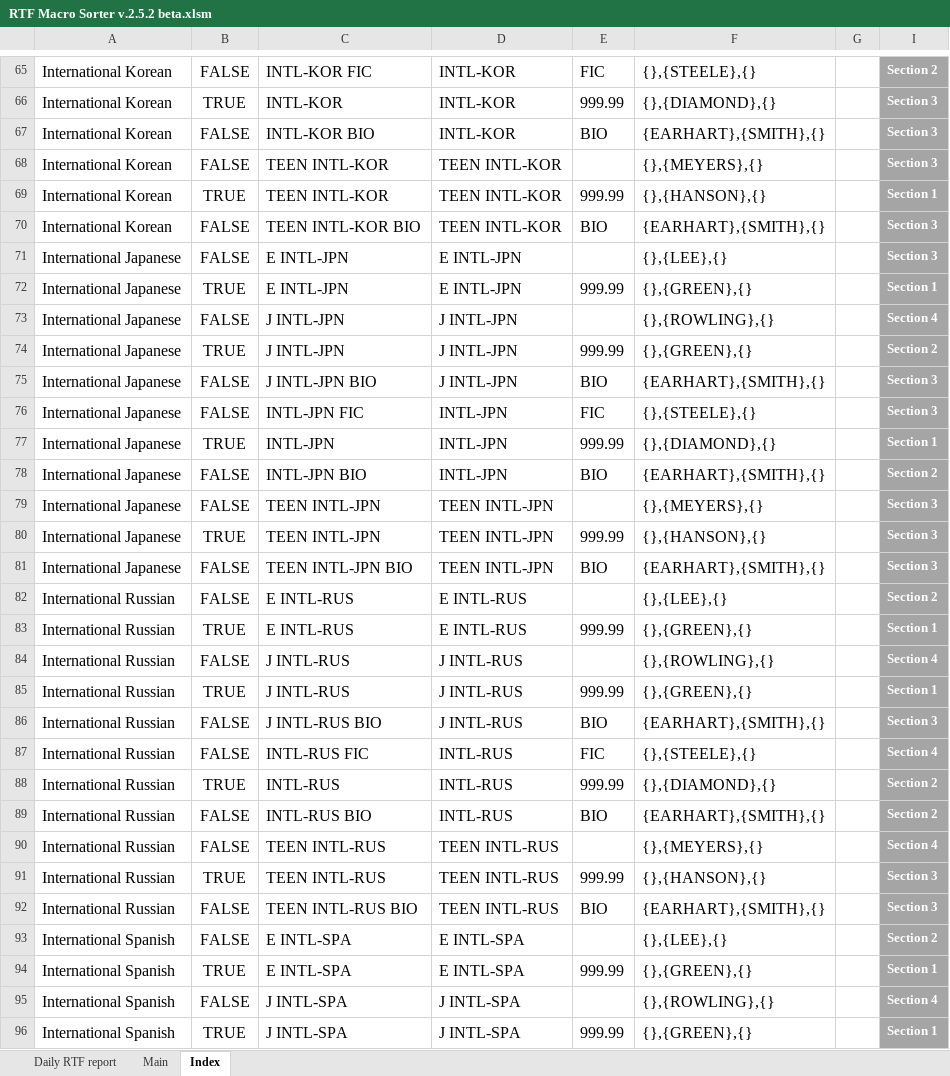
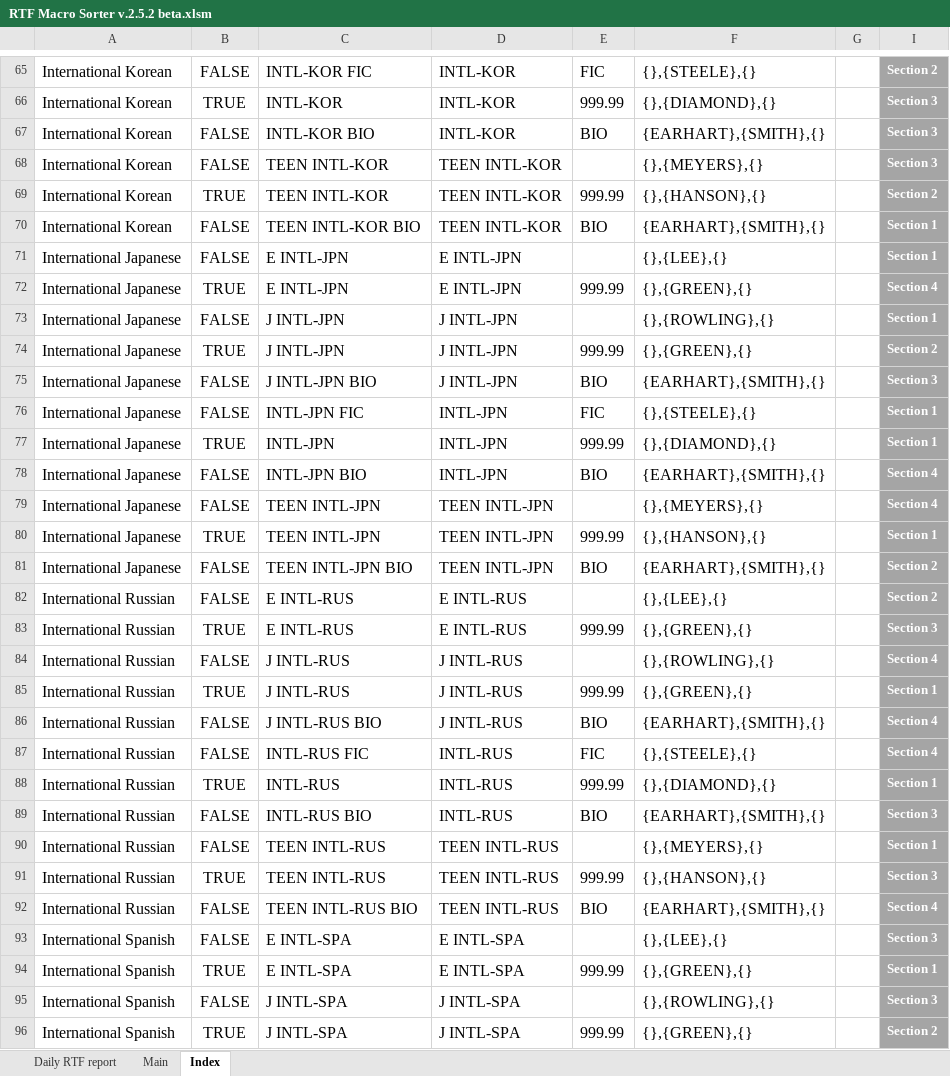
Before and after one commit to bkiltoff/RTFprototypes, an Excel workbook: Macro File/RTF Macro Sorter v.2.5.2 beta.xlsm, sheet Index, drawn as a sheet; only a part is shown, gaps mark what is left out; values as stored, in another font and other column widths than the file's, no borders; charts and pictures and conditional formats and table styles not drawn; the diff covers the shown part only; the diff names each change by its address in the sheet, - before the commit and + after, or states it on an @@ line.

```diff
--- a/Macro File/RTF Macro Sorter v.2.5.2 beta.xlsm (sheet Index)
+++ b/Macro File/RTF Macro Sorter v.2.5.2 beta.xlsm (sheet Index)
-I69: Section 1
+I69: Section 2
-I70:I71: Section 3
+I70:I71: Section 1
-I72: Section 1
+I72: Section 4
-I73: Section 4
+I73: Section 1
-I76: Section 3
+I76: Section 1
-I78: Section 2
+I78: Section 4
-I79: Section 3
+I79: Section 4
-I80: Section 3
+I80: Section 1
-I81: Section 3
+I81: Section 2
-I83: Section 1
+I83: Section 3
-I86: Section 3
+I86: Section 4
-I88: Section 2
+I88: Section 1
-I89: Section 2
+I89: Section 3
-I90: Section 4
+I90: Section 1
-I92: Section 3
+I92: Section 4
-I93: Section 2
+I93: Section 3
-I95: Section 4
+I95: Section 3
-I96: Section 1
+I96: Section 2
```
Also changed, not shown: 106 edited cells elsewhere in this sheet, charts or pictures, 1 other file.
